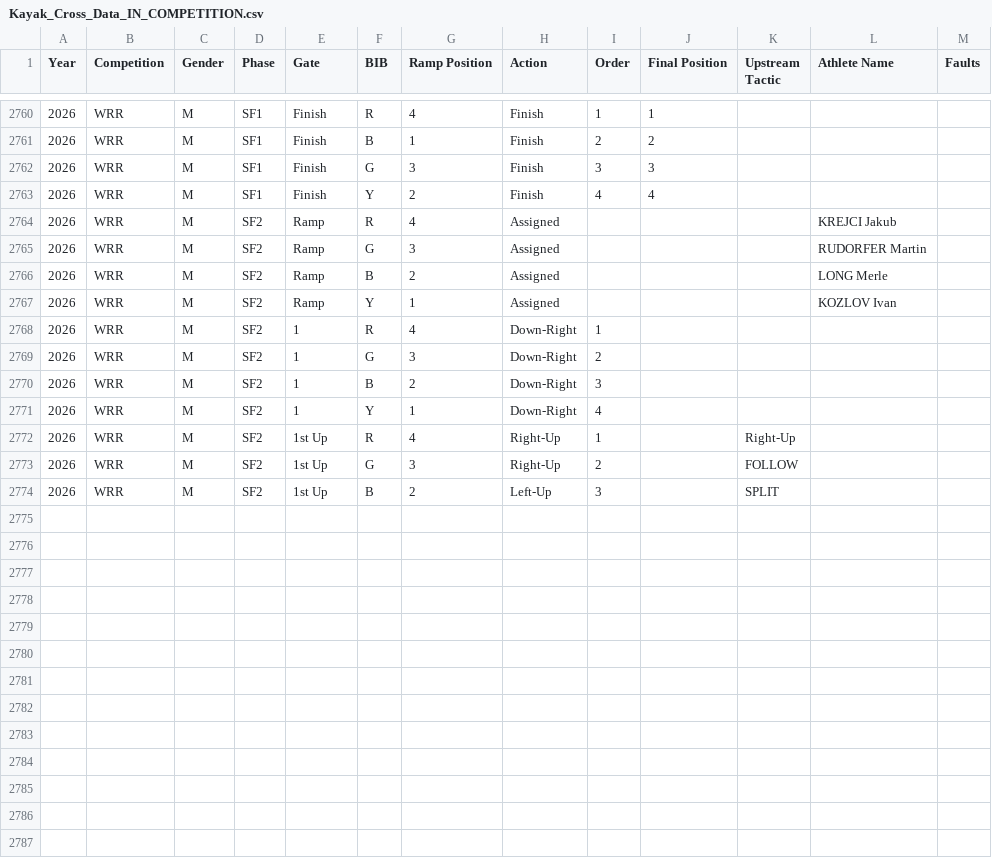
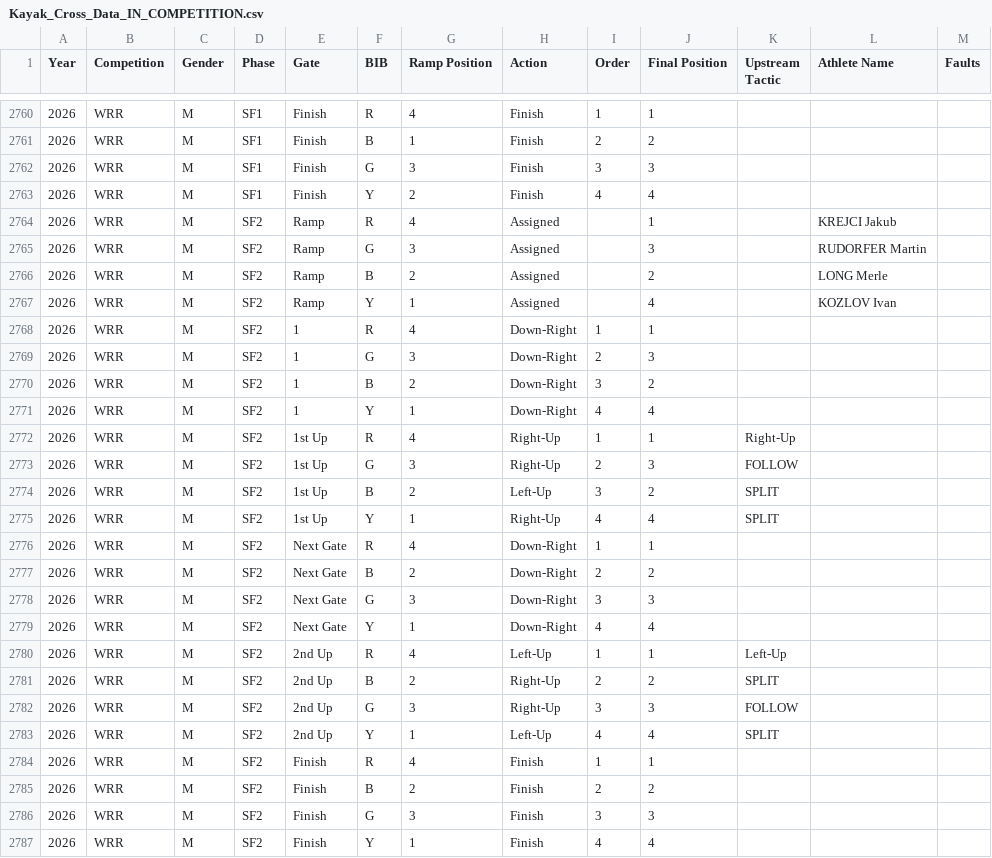
Before and after one commit to katrina-sutherland/kx_tagger, a CSV file: data/Kayak_Cross_Data_IN_COMPETITION.csv, drawn as a sheet; only a part is shown, gaps mark what is left out; the diff covers the shown part only.

Commit message:
Automated update for In-Competition Report: Kayak_Cross_Data_IN_COMPETITION.csv

```diff
--- a/data/Kayak_Cross_Data_IN_COMPETITION.csv
+++ b/data/Kayak_Cross_Data_IN_COMPETITION.csv
@@ -2763,12 +2763,25 @@ Year,Competition,Gender,Phase,Gate,BIB,Ramp Position,Action,Order,Final Position
 2026,WRR,M,SF1,Finish,Y,2,Finish,4,4,,,
-2026,WRR,M,SF2,Ramp,R,4,Assigned,,,,KREJCI Jakub,
-2026,WRR,M,SF2,Ramp,G,3,Assigned,,,,RUDORFER Martin,
-2026,WRR,M,SF2,Ramp,B,2,Assigned,,,,LONG Merle,
-2026,WRR,M,SF2,Ramp,Y,1,Assigned,,,,KOZLOV Ivan,
-2026,WRR,M,SF2,1,R,4,Down-Right,1,,,,
-2026,WRR,M,SF2,1,G,3,Down-Right,2,,,,
-2026,WRR,M,SF2,1,B,2,Down-Right,3,,,,
-2026,WRR,M,SF2,1,Y,1,Down-Right,4,,,,
-2026,WRR,M,SF2,1st Up,R,4,Right-Up,1,,Right-Up,,
-2026,WRR,M,SF2,1st Up,G,3,Right-Up,2,,FOLLOW,,
-2026,WRR,M,SF2,1st Up,B,2,Left-Up,3,,SPLIT,,
+2026,WRR,M,SF2,Ramp,R,4,Assigned,,1,,KREJCI Jakub,
+2026,WRR,M,SF2,Ramp,G,3,Assigned,,3,,RUDORFER Martin,
+2026,WRR,M,SF2,Ramp,B,2,Assigned,,2,,LONG Merle,
+2026,WRR,M,SF2,Ramp,Y,1,Assigned,,4,,KOZLOV Ivan,
+2026,WRR,M,SF2,1,R,4,Down-Right,1,1,,,
+2026,WRR,M,SF2,1,G,3,Down-Right,2,3,,,
+2026,WRR,M,SF2,1,B,2,Down-Right,3,2,,,
+2026,WRR,M,SF2,1,Y,1,Down-Right,4,4,,,
+2026,WRR,M,SF2,1st Up,R,4,Right-Up,1,1,Right-Up,,
+2026,WRR,M,SF2,1st Up,G,3,Right-Up,2,3,FOLLOW,,
+2026,WRR,M,SF2,1st Up,B,2,Left-Up,3,2,SPLIT,,
+2026,WRR,M,SF2,1st Up,Y,1,Right-Up,4,4,SPLIT,,
+2026,WRR,M,SF2,Next Gate,R,4,Down-Right,1,1,,,
+2026,WRR,M,SF2,Next Gate,B,2,Down-Right,2,2,,,
+2026,WRR,M,SF2,Next Gate,G,3,Down-Right,3,3,,,
+2026,WRR,M,SF2,Next Gate,Y,1,Down-Right,4,4,,,
+2026,WRR,M,SF2,2nd Up,R,4,Left-Up,1,1,Left-Up,,
+2026,WRR,M,SF2,2nd Up,B,2,Right-Up,2,2,SPLIT,,
+2026,WRR,M,SF2,2nd Up,G,3,Right-Up,3,3,FOLLOW,,
+2026,WRR,M,SF2,2nd Up,Y,1,Left-Up,4,4,SPLIT,,
+2026,WRR,M,SF2,Finish,R,4,Finish,1,1,,,
+2026,WRR,M,SF2,Finish,B,2,Finish,2,2,,,
+2026,WRR,M,SF2,Finish,G,3,Finish,3,3,,,
+2026,WRR,M,SF2,Finish,Y,1,Finish,4,4,,,
```
Also changed, not shown: 36 edited cells elsewhere in this file.
